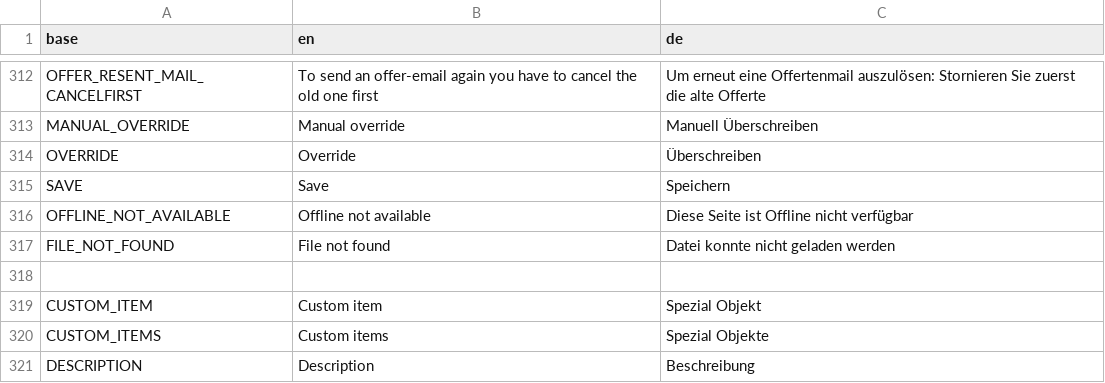
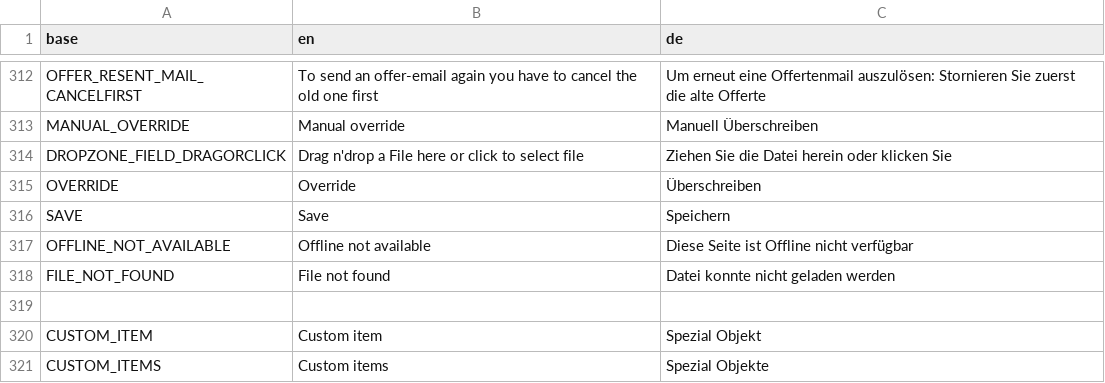
Before and after one commit to PascalLuginbuehl/offery-pwa-rewrite, a CSV file: src/i18n/translations.csv, drawn as a sheet; only a part is shown, gaps mark what is left out; the shorter side is filled out with more unchanged rows.

```diff
--- a/src/i18n/translations.csv
+++ b/src/i18n/translations.csv
@@ -313,2 +313,3 @@ OFFER_RESENT_MAIL_CANCELFIRST,To send an offer-email again you have to cancel th
 MANUAL_OVERRIDE,Manual override,Manuell Überschreiben
+DROPZONE_FIELD_DRAGORCLICK,Drag n'drop a File here or click to select file,Ziehen Sie die Datei herein oder klicken Sie
 OVERRIDE,Override,Überschreiben
```
Also changed, not shown: 1 other file.
